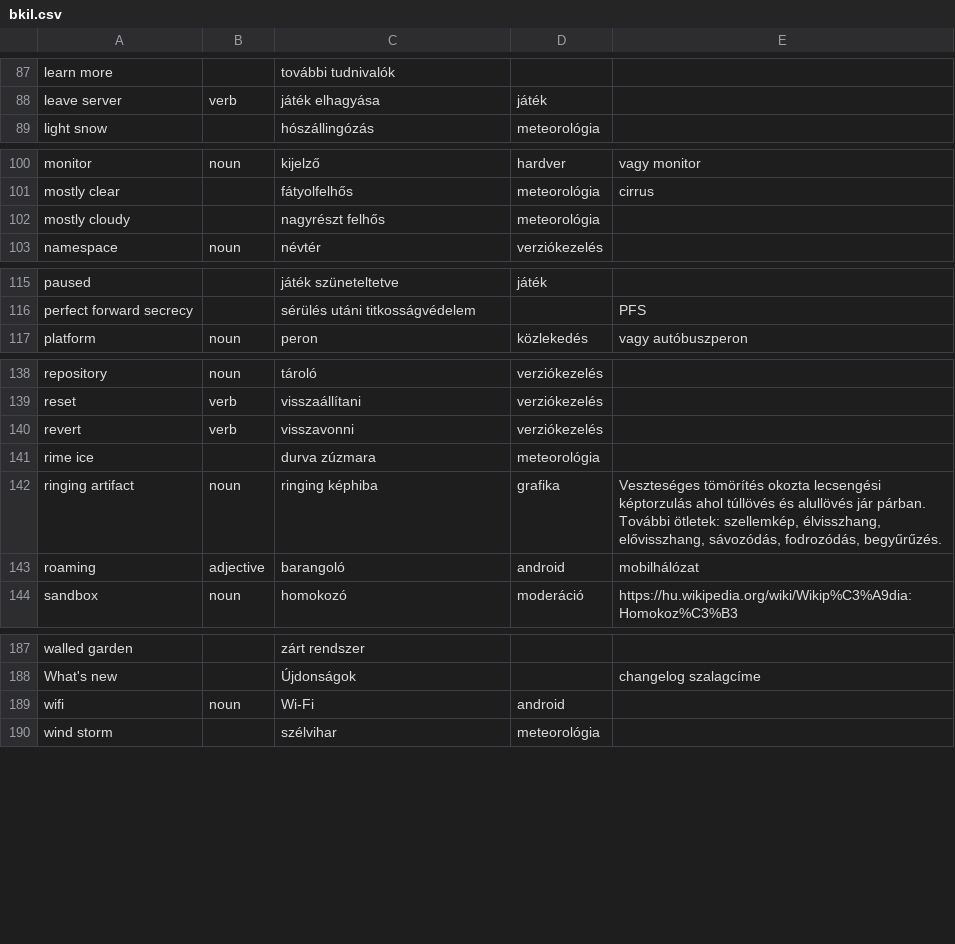
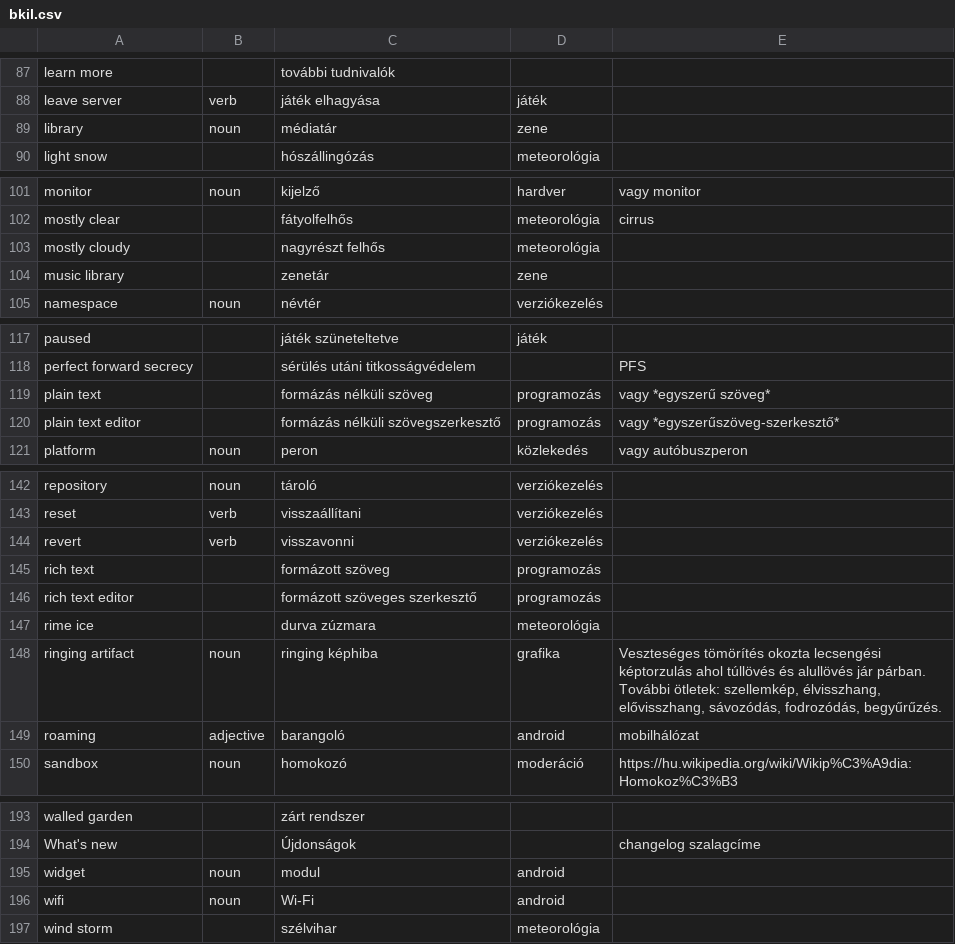
Before and after one commit to bkil/openscope-dict-eng-hun, a CSV file: szotar/bkil.csv, drawn as a sheet; only a part is shown, gaps mark what is left out; the diff names each change by its address in the sheet, - before the commit and + after, or states it on an @@ line.

Commit message:
szotar/bkil: library, plain text, rich text, widget

```diff
--- a/szotar/bkil.csv
+++ b/szotar/bkil.csv
+row 89: library | noun | médiatár | zene
+row 104: music library |  | zenetár | zene
+row 119: plain text |  | formázás nélküli szöveg | programozás | vagy *egyszerű szöveg*
+row 120: plain text editor |  | formázás nélküli szövegszerkesztő | programozás | vagy *egyszerűszöveg-szerkesztő*
+row 145: rich text |  | formázott szöveg | programozás
+row 146: rich text editor |  | formázott szöveges szerkesztő | programozás
+row 195: widget | noun | modul | android
```
